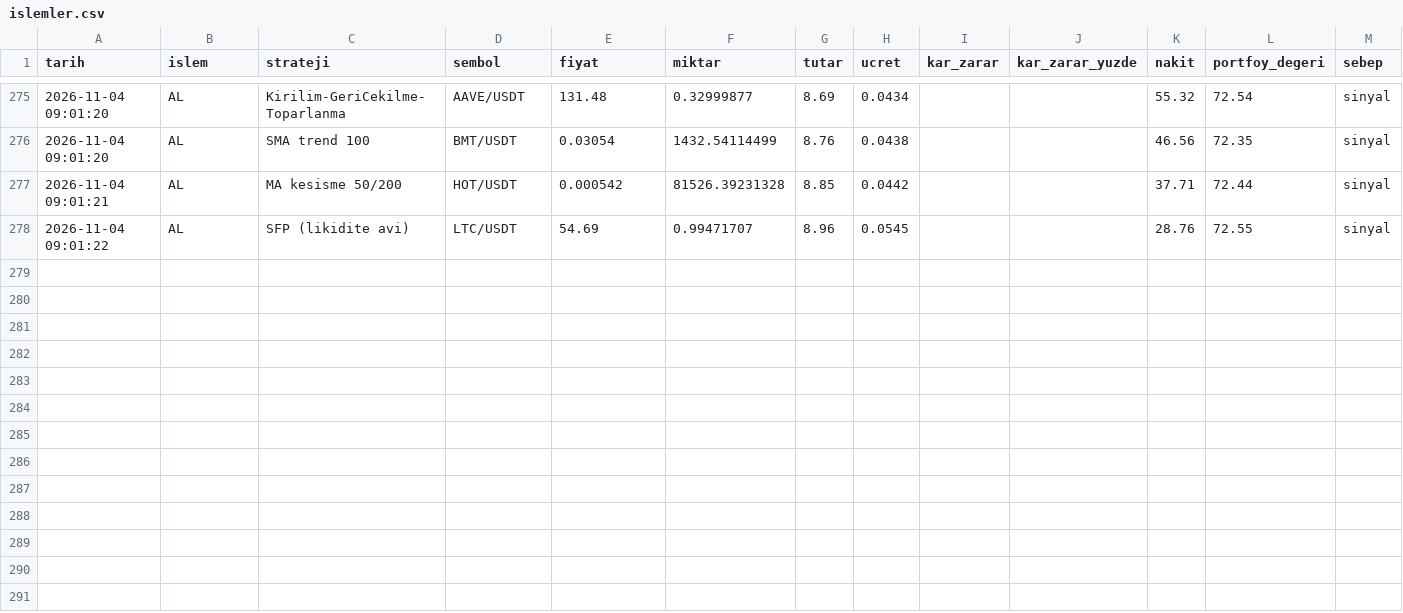
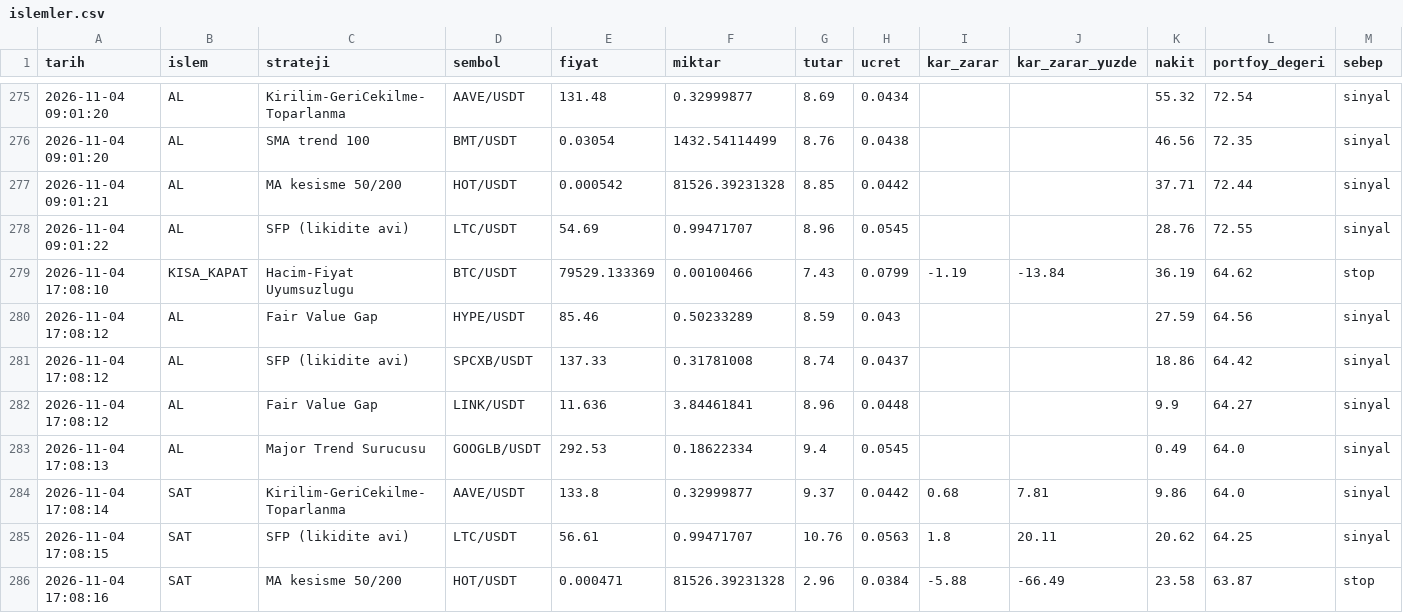
Before and after one commit to KaanBozogluIS/trade-ajani, a CSV file: kaan_trade_panel/cikti/sanal_trader/islemler.csv, drawn as a sheet; only a part is shown, gaps mark what is left out; rows hold the shown columns only; the diff names each change by its address in the sheet, - before the commit and + after, or states it on an @@ line.

```diff
--- a/kaan_trade_panel/cikti/sanal_trader/islemler.csv
+++ b/kaan_trade_panel/cikti/sanal_trader/islemler.csv
+row 279: 2026-11-04 17:08:10 | KISA_KAPAT | Hacim-Fiyat Uyumsuzlugu | BTC/USDT | 79529.133369 | 0.00100466 | 7.43 | 0.0799 | -1.19 | -13.84 | 36.19 | 64.62 | stop
+row 280: 2026-11-04 17:08:12 | AL | Fair Value Gap | HYPE/USDT | 85.46 | 0.50233289 | 8.59 | 0.043 |  |  | 27.59 | 64.56 | sinyal
+row 281: 2026-11-04 17:08:12 | AL | SFP (likidite avi) | SPCXB/USDT | 137.33 | 0.31781008 | 8.74 | 0.0437 |  |  | 18.86 | 64.42 | sinyal
+row 282: 2026-11-04 17:08:12 | AL | Fair Value Gap | LINK/USDT | 11.636 | 3.84461841 | 8.96 | 0.0448 |  |  | 9.9 | 64.27 | sinyal
+row 283: 2026-11-04 17:08:13 | AL | Major Trend Surucusu | GOOGLB/USDT | 292.53 | 0.18622334 | 9.4 | 0.0545 |  |  | 0.49 | 64.0 | sinyal
+row 284: 2026-11-04 17:08:14 | SAT | Kirilim-GeriCekilme-Toparlanma | AAVE/USDT | 133.8 | 0.32999877 | 9.37 | 0.0442 | 0.68 | 7.81 | 9.86 | 64.0 | sinyal
+row 285: 2026-11-04 17:08:15 | SAT | SFP (likidite avi) | LTC/USDT | 56.61 | 0.99471707 | 10.76 | 0.0563 | 1.8 | 20.11 | 20.62 | 64.25 | sinyal
+row 286: 2026-11-04 17:08:16 | SAT | MA kesisme 50/200 | HOT/USDT | 0.000471 | 81526.39231328 | 2.96 | 0.0384 | -5.88 | -66.49 | 23.58 | 63.87 | stop
```
Also changed, not shown: 5 other files.
